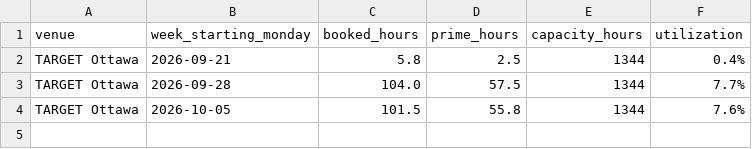
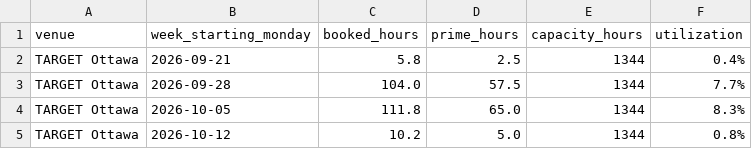
Before and after one commit to danielnicholson14/CrispyContact, a CSV file: data/weekly_summary.csv, drawn as a sheet.

```diff
--- a/data/weekly_summary.csv
+++ b/data/weekly_summary.csv
@@ -3,2 +3,3 @@ TARGET Ottawa,2026-09-21,5.8,2.5,1344,0.4%
 TARGET Ottawa,2026-09-28,104.0,57.5,1344,7.7%
-TARGET Ottawa,2026-10-05,101.5,55.8,1344,7.6%
+TARGET Ottawa,2026-10-05,111.8,65.0,1344,8.3%
+TARGET Ottawa,2026-10-12,10.2,5.0,1344,0.8%
```
Also changed, not shown: data/bookings.csv.
